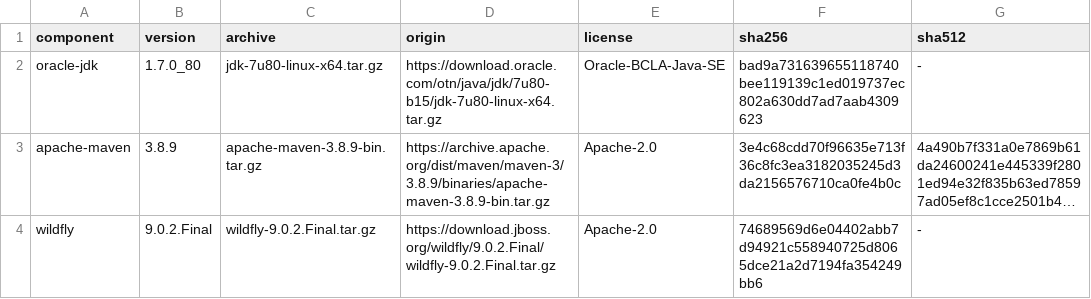
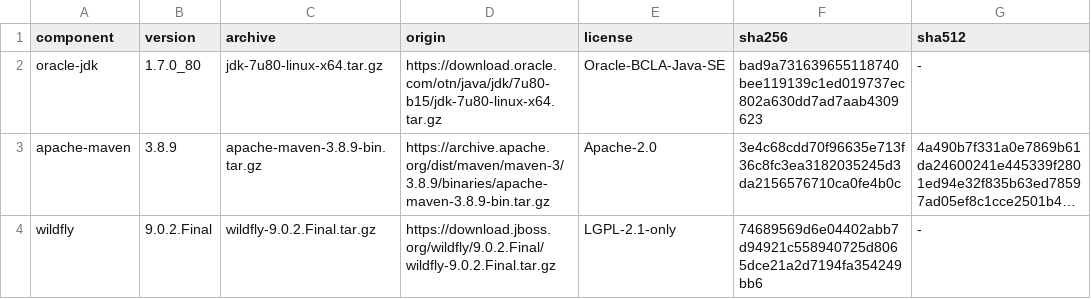
Before and after one commit to anderson-sillos/wildfly-migration, a TSV file: runtime/legacy/runtime-manifest.tsv, drawn as a sheet; long unchanged cells end in …; the diff names each change by its address in the sheet, - before the commit and + after, or states it on an @@ line.

Commit message:
checkpoint(CP-1G): complete legacy baseline
Congela contratos, estado Oracle, manifestos, checksums e reprodução da fase 1. Aprova portable-ci e oracle-qualified e prepara a tag migration/01-legacy-baseline.

```diff
--- a/runtime/legacy/runtime-manifest.tsv
+++ b/runtime/legacy/runtime-manifest.tsv
-E4 (license): Apache-2.0
+E4 (license): LGPL-2.1-only
```
Also changed, not shown: 24 other files.
